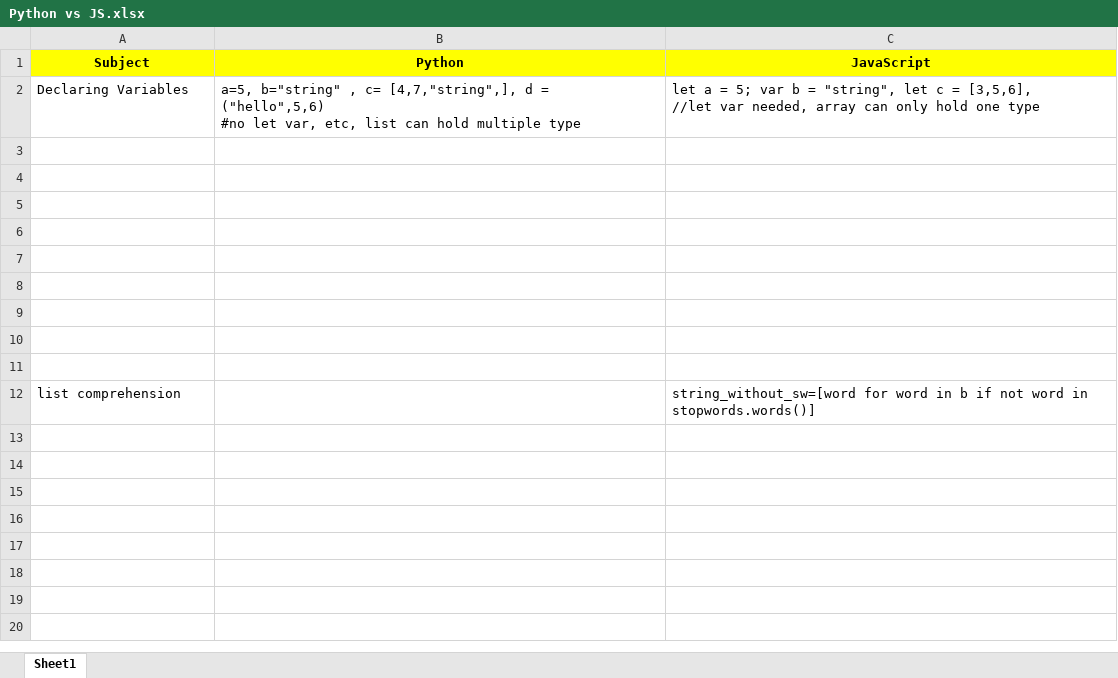
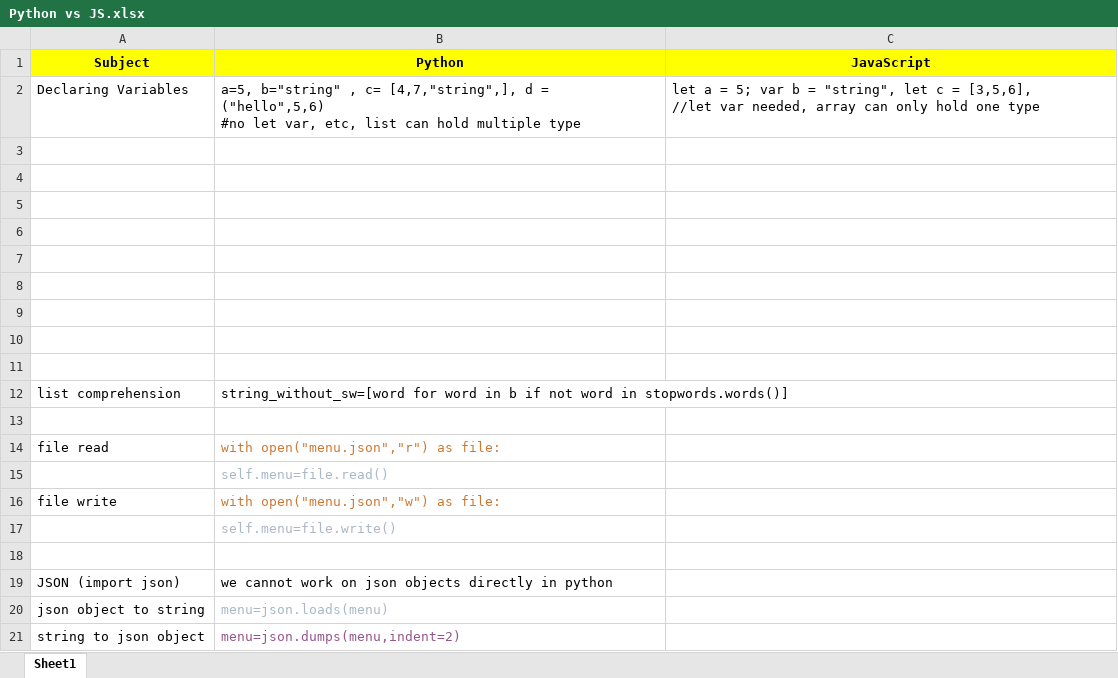
Before and after one commit to malharlakdawala/DevelopersInstitute, an Excel workbook: Resources/Python vs JS.xlsx, sheet Sheet1, drawn as a sheet; values as stored, in another font and other column widths than the file's, no borders; the diff names each change by its address in the sheet, - before the commit and + after, or states it on an @@ line.

Commit message:
python

```diff
--- a/Resources/Python vs JS.xlsx (sheet Sheet1)
+++ b/Resources/Python vs JS.xlsx (sheet Sheet1)
-B12 (Python): (empty)
+B12 (Python): string_without_sw=[word for word in b if not word in stopwords.words()]
-C12 (JavaScript): string_without_sw=[word for word in b if not word in stopwords.words()]
+C12 (JavaScript): (empty)
+row 13: (empty)
+row 14: file read | with open("menu.json","r") as file:
+row 15:  | self.menu=file.read()
+row 16: file write | with open("menu.json","w") as file:
+row 17:  | self.menu=file.write()
+row 18: (empty)
+row 19: JSON (import json) | we cannot work on json objects directly in python
+row 20: json object to string | menu=json.loads(menu)
+row 21: string to json object | menu=json.dumps(menu,indent=2)
```
Also changed, not shown: 5 other files.
